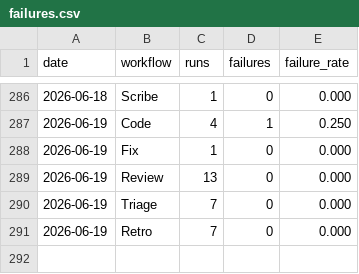
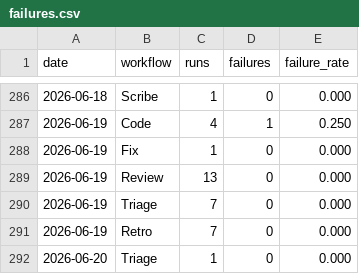
Before and after one commit to fullsend-ai/metrics, a CSV file: docs/failures.csv, drawn as a sheet; only a part is shown, gaps mark what is left out; the diff names each change by its address in the sheet, - before the commit and + after, or states it on an @@ line.

```diff
--- a/docs/failures.csv
+++ b/docs/failures.csv
+row 292: 2026-06-20 | Triage | 1 | 0 | 0.000
```
Also changed, not shown: docs/failure-details.csv, docs/metric-details.csv, 3 other files.
